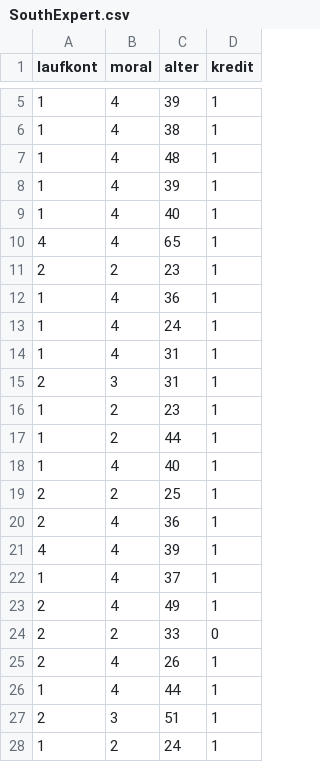
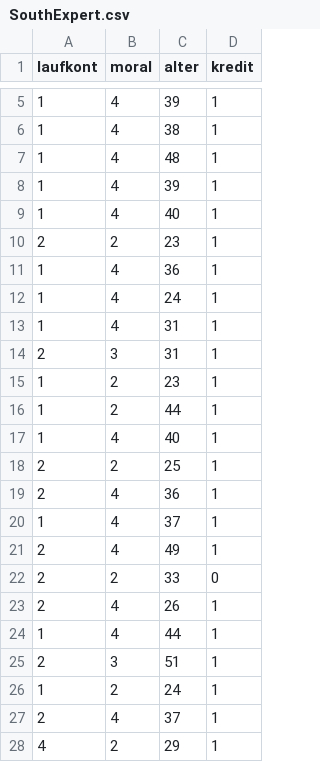
Before and after one commit to Anthony1998pizarro/pandas, a CSV file: SouthExpert.csv, drawn as a sheet; only a part is shown, gaps mark what is left out; the shorter side is filled out with more unchanged rows; the diff names each change by its address in the sheet, - before the commit and + after, or states it on an @@ line.

Commit message:
Update SouthExpert.csv

```diff
--- a/SouthExpert.csv
+++ b/SouthExpert.csv
-row 10: 4 | 4 | 65 | 1
-row 21: 4 | 4 | 39 | 1
```
